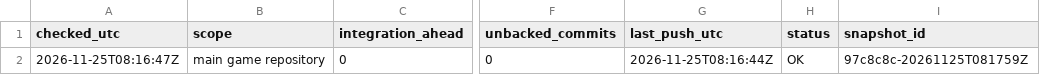
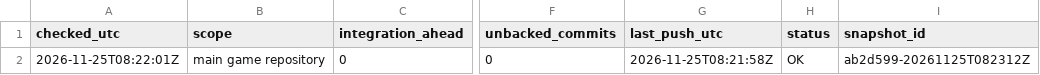
Before and after one commit to ksatriadipo/idle-space-courier-dashboard, a CSV file: data/git_sync.csv, drawn as a sheet; only a part is shown, gaps mark what is left out; the diff names each change by its address in the sheet, - before the commit and + after, or states it on an @@ line.

```diff
--- a/data/git_sync.csv
+++ b/data/git_sync.csv
-A2 (checked_utc): 2026-11-25T08:16:47Z
+A2 (checked_utc): 2026-11-25T08:22:01Z
-G2 (last_push_utc): 2026-11-25T08:16:44Z
+G2 (last_push_utc): 2026-11-25T08:21:58Z
-I2 (snapshot_id): 97c8c8c-20261125T081759Z
+I2 (snapshot_id): ab2d599-20261125T082312Z
```
Also changed, not shown: data/daily_metrics.csv, data/decisions.csv, 7 other files.
